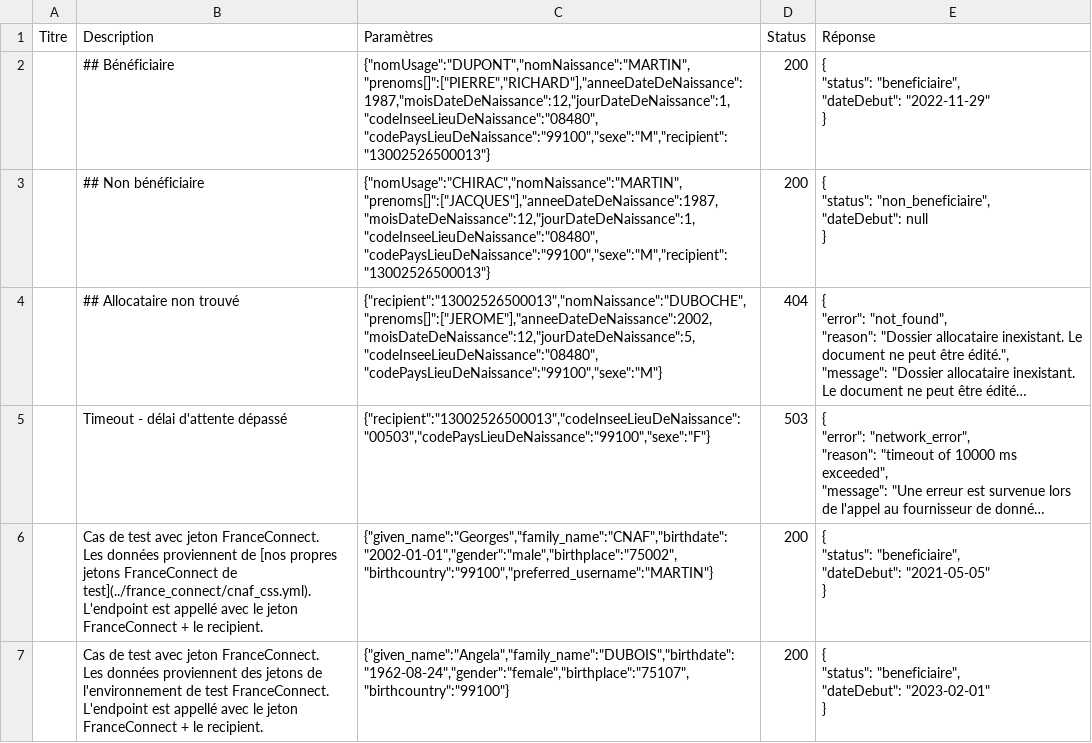
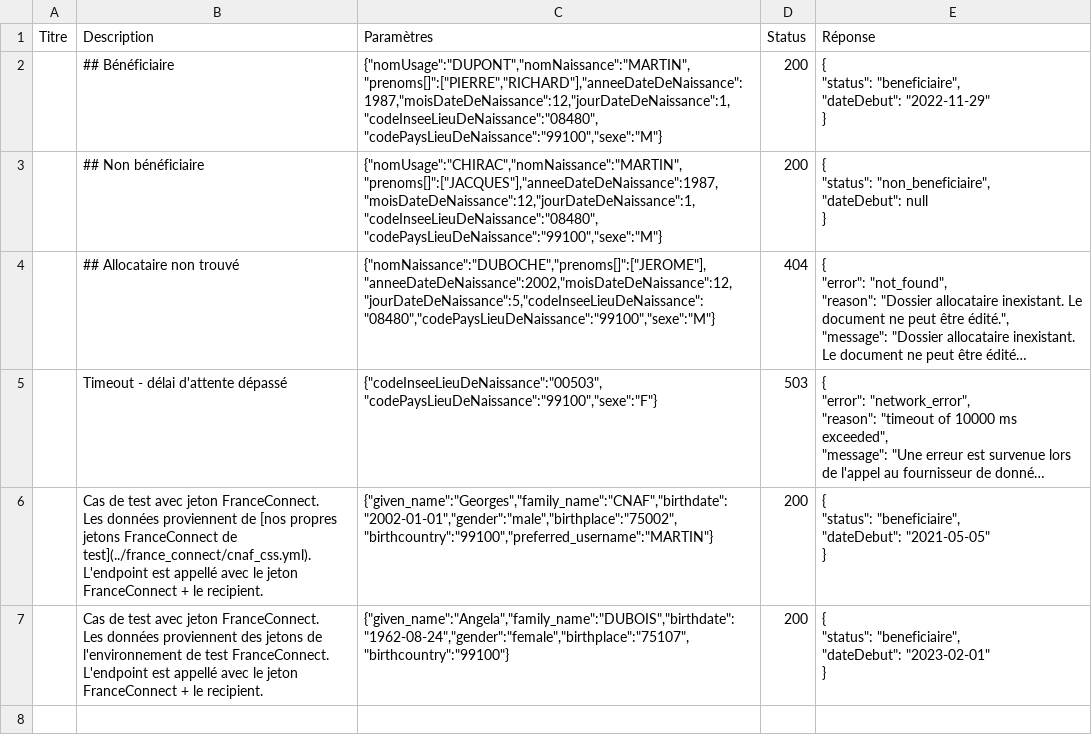
Before and after one commit to etalab/siade_staging_data, a CSV file: payloads/api_particulier_v2_cnav_allocation_adulte_handicape/summary.csv, drawn as a sheet; long unchanged cells end in …; the diff names each change by its address in the sheet, - before the commit and + after, or states it on an @@ line.

```diff
--- a/payloads/api_particulier_v2_cnav_allocation_adulte_handicape/summary.csv
+++ b/payloads/api_particulier_v2_cnav_allocation_adulte_handicape/summary.csv
-C2 (Paramètres): {"nomUsage":"DUPONT","nomNaissance":"MARTIN","prenoms[]":["PIERRE","RICHARD"],"anneeDateDeNaissance":1987,"moisDateDeNaissance":12,"jourDateDeNaissance":1,"codeInseeLieuDeNaissance":"08480","codePaysLieuDeNaissance":"99100","sexe":"M","recipient":"13002526500013"}
+C2 (Paramètres): {"nomUsage":"DUPONT","nomNaissance":"MARTIN","prenoms[]":["PIERRE","RICHARD"],"anneeDateDeNaissance":1987,"moisDateDeNaissance":12,"jourDateDeNaissance":1,"codeInseeLieuDeNaissance":"08480","codePaysLieuDeNaissance":"99100","sexe":"M"}
-C3 (Paramètres): {"nomUsage":"CHIRAC","nomNaissance":"MARTIN","prenoms[]":["JACQUES"],"anneeDateDeNaissance":1987,"moisDateDeNaissance":12,"jourDateDeNaissance":1,"codeInseeLieuDeNaissance":"08480","codePaysLieuDeNaissance":"99100","sexe":"M","recipient":"13002526500013"}
+C3 (Paramètres): {"nomUsage":"CHIRAC","nomNaissance":"MARTIN","prenoms[]":["JACQUES"],"anneeDateDeNaissance":1987,"moisDateDeNaissance":12,"jourDateDeNaissance":1,"codeInseeLieuDeNaissance":"08480","codePaysLieuDeNaissance":"99100","sexe":"M"}
-C4 (Paramètres): {"recipient":"13002526500013","nomNaissance":"DUBOCHE","prenoms[]":["JEROME"],"anneeDateDeNaissance":2002,"moisDateDeNaissance":12,"jourDateDeNaissance":5,"codeInseeLieuDeNaissance":"08480","codePaysLieuDeNaissance":"99100","sexe":"M"}
+C4 (Paramètres): {"nomNaissance":"DUBOCHE","prenoms[]":["JEROME"],"anneeDateDeNaissance":2002,"moisDateDeNaissance":12,"jourDateDeNaissance":5,"codeInseeLieuDeNaissance":"08480","codePaysLieuDeNaissance":"99100","sexe":"M"}
-C5 (Paramètres): {"recipient":"13002526500013","codeInseeLieuDeNaissance":"00503","codePaysLieuDeNaissance":"99100","sexe":"F"}
+C5 (Paramètres): {"codeInseeLieuDeNaissance":"00503","codePaysLieuDeNaissance":"99100","sexe":"F"}
```
Also changed, not shown: payloads/api_particulier_v2_cnav_allocation_soutien_familial/summary.csv, payloads/api_particulier_v2_cnav_complementaire_sante_solidaire/summary.csv, 39 other files.
